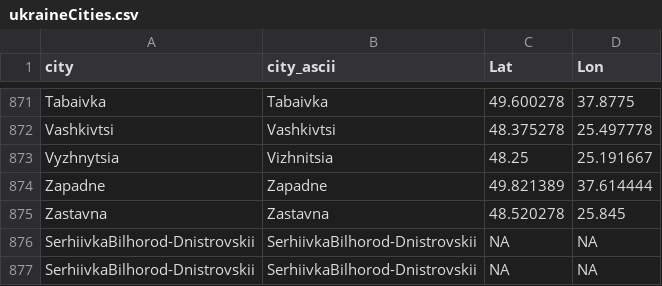
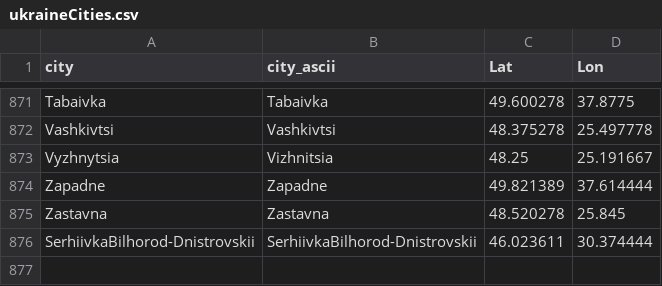
Before and after one commit to vi-enne/controlCitiesUkraine, a CSV file: ukraineCities.csv, drawn as a sheet; only a part is shown, gaps mark what is left out.

Commit message:
Update ukraineCities.csv

```diff
--- a/ukraineCities.csv
+++ b/ukraineCities.csv
@@ -875,3 +875,2 @@
 "Zastavna","Zastavna",48.520278,25.845
-"SerhiivkaBilhorod-Dnistrovskii","SerhiivkaBilhorod-Dnistrovskii",NA,NA
-"SerhiivkaBilhorod-Dnistrovskii","SerhiivkaBilhorod-Dnistrovskii",NA,NA
+"SerhiivkaBilhorod-Dnistrovskii","SerhiivkaBilhorod-Dnistrovskii",46.023611, 30.374444
```
